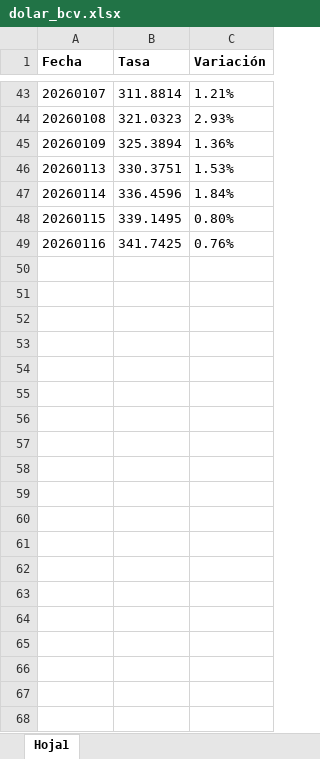
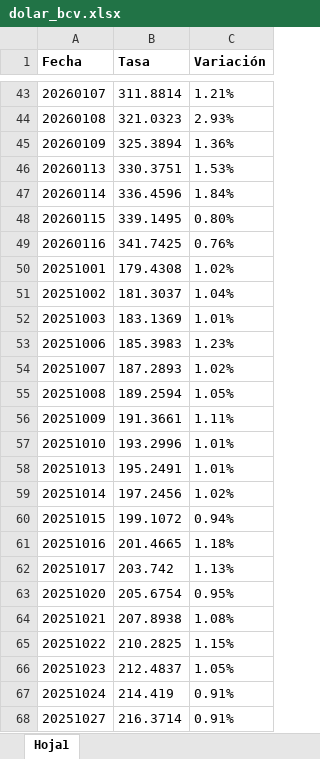
Before and after one commit to jhonattangenaro/BOLSADC_5, an Excel workbook: dolar_bcv.xlsx, sheet Hoja1, drawn as a sheet; only a part is shown, gaps mark what is left out; values as stored, in another font and other column widths than the file's, no borders; the diff covers the shown part only; the diff names each change by its address in the sheet, - before the commit and + after, or states it on an @@ line.

Commit message:
Add files via upload

```diff
--- a/dolar_bcv.xlsx (sheet Hoja1)
+++ b/dolar_bcv.xlsx (sheet Hoja1)
+row 50: 20251001 | 179.4308 | 1.02%
+row 51: 20251002 | 181.3037 | 1.04%
+row 52: 20251003 | 183.1369 | 1.01%
+row 53: 20251006 | 185.3983 | 1.23%
+row 54: 20251007 | 187.2893 | 1.02%
+row 55: 20251008 | 189.2594 | 1.05%
+row 56: 20251009 | 191.3661 | 1.11%
+row 57: 20251010 | 193.2996 | 1.01%
+row 58: 20251013 | 195.2491 | 1.01%
+row 59: 20251014 | 197.2456 | 1.02%
+row 60: 20251015 | 199.1072 | 0.94%
+row 61: 20251016 | 201.4665 | 1.18%
+row 62: 20251017 | 203.742 | 1.13%
+row 63: 20251020 | 205.6754 | 0.95%
+row 64: 20251021 | 207.8938 | 1.08%
+row 65: 20251022 | 210.2825 | 1.15%
+row 66: 20251023 | 212.4837 | 1.05%
+row 67: 20251024 | 214.419 | 0.91%
+row 68: 20251027 | 216.3714 | 0.91%
```
Also changed, not shown: 424 added rows elsewhere in this sheet.
